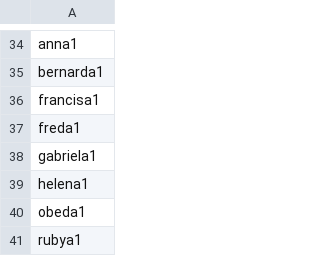
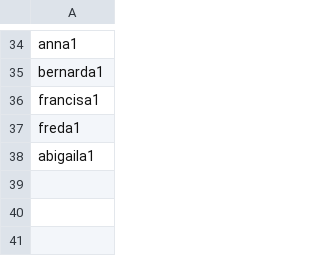
Before and after one commit to learngermanghana/a1spreche, a CSV file: student_codes.csv, drawn as a sheet; only a part is shown, gaps mark what is left out.

Commit message:
Update student_codes.csv

```diff
--- a/student_codes.csv
+++ b/student_codes.csv
@@ -37,5 +37,2 @@ francisa1
 freda1
-gabriela1
-helena1
-obeda1
-rubya1
+abigaila1
```
